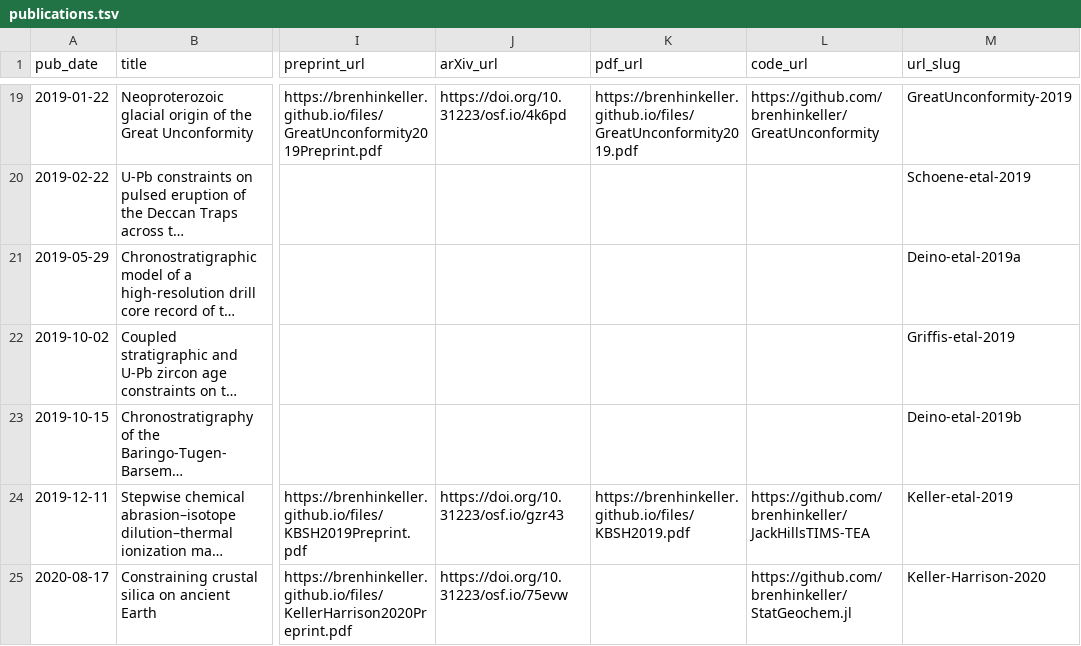
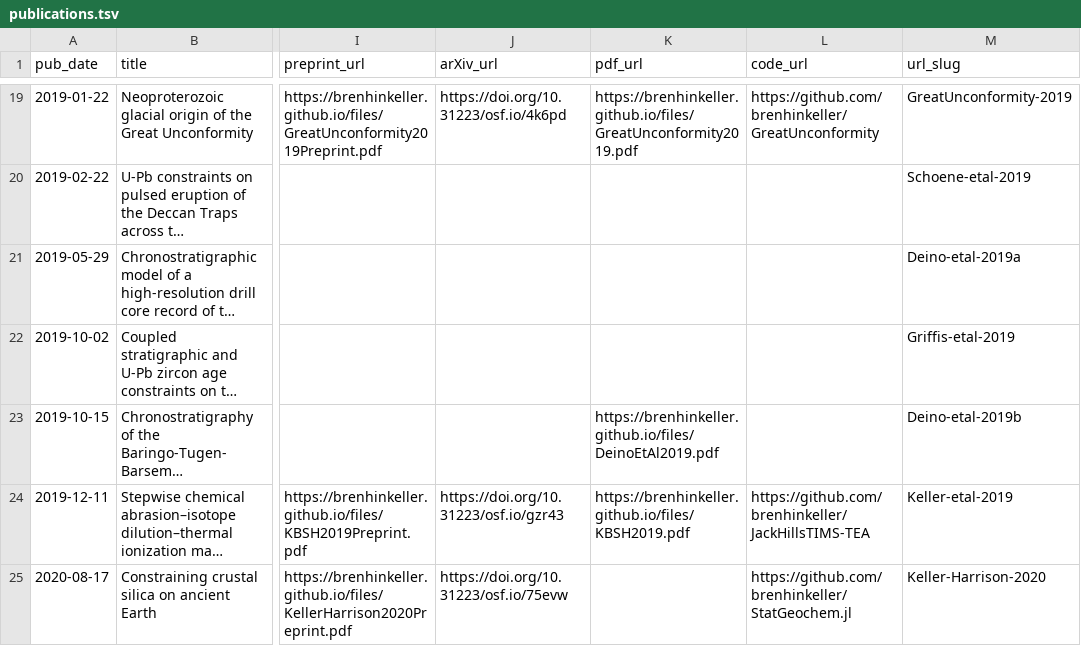
Before and after one commit to brenhinkeller/brenhinkeller.github.io, a TSV file: markdown_generator/publications.tsv, drawn as a sheet; only a part is shown, gaps mark what is left out; long unchanged cells end in …; the diff covers the shown part only; the diff names each change by its address in the sheet, - before the commit and + after, or states it on an @@ line.

```diff
--- a/markdown_generator/publications.tsv
+++ b/markdown_generator/publications.tsv
-K23 (pdf_url): (empty)
+K23 (pdf_url): https://brenhinkeller.github.io/files/DeinoEtAl2019.pdf
```
Also changed, not shown: 1 added row elsewhere in this file, 4 other files.
